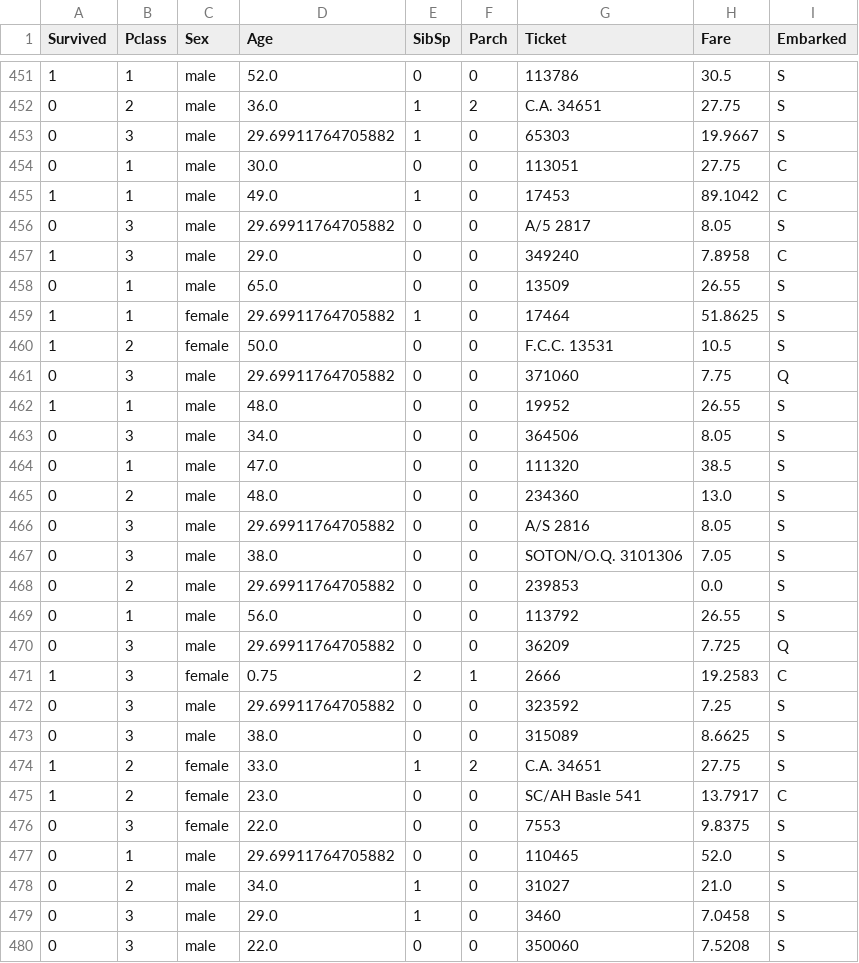
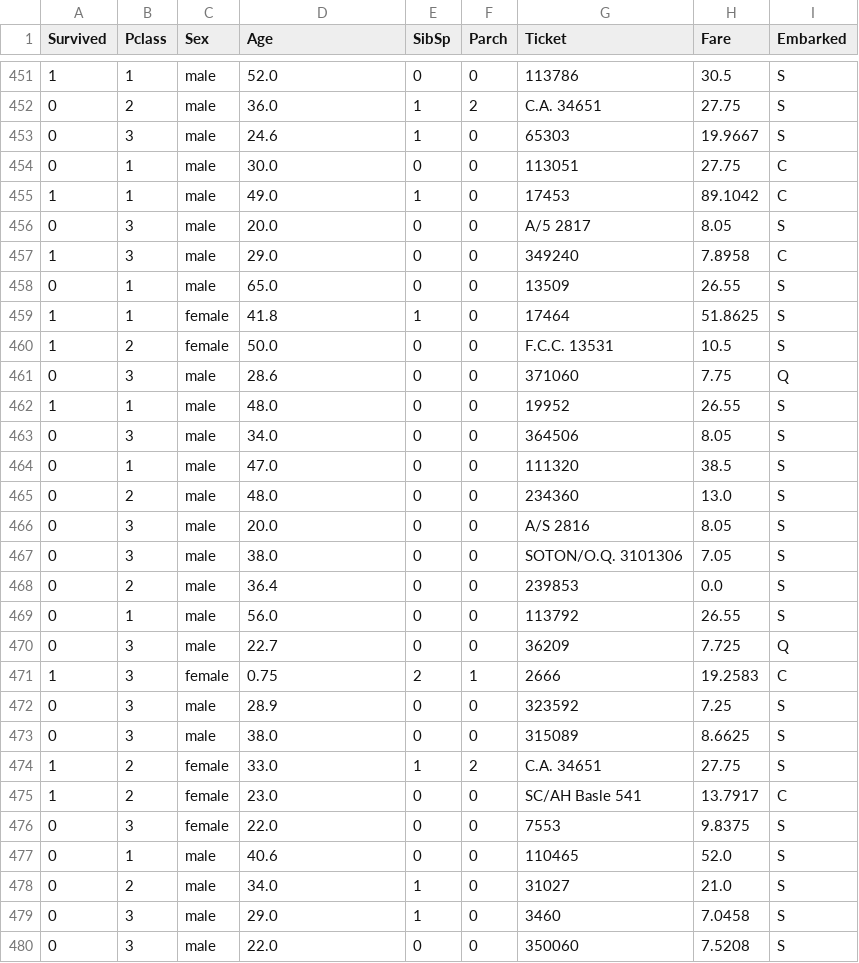
Before and after one commit to msrjdin/ML-Automation-Script, a CSV file: intermediateFiles/thread_1/Feature Reduction.csv, drawn as a sheet; only a part is shown, gaps mark what is left out; the diff covers the shown part only.

```diff
--- a/intermediateFiles/thread_1/Feature Reduction.csv
+++ b/intermediateFiles/thread_1/Feature Reduction.csv
@@ -452,11 +452,11 @@ Survived,Pclass,Sex,Age,SibSp,Parch,Ticket,Fare,Embarked
 0,2,male,36.0,1,2,C.A. 34651,27.75,S
-0,3,male,29.69911764705882,1,0,65303,19.9667,S
+0,3,male,24.6,1,0,65303,19.9667,S
 0,1,male,30.0,0,0,113051,27.75,C
 1,1,male,49.0,1,0,17453,89.1042,C
-0,3,male,29.69911764705882,0,0,A/5 2817,8.05,S
+0,3,male,20.0,0,0,A/5 2817,8.05,S
 1,3,male,29.0,0,0,349240,7.8958,C
 0,1,male,65.0,0,0,13509,26.55,S
-1,1,female,29.69911764705882,1,0,17464,51.8625,S
+1,1,female,41.8,1,0,17464,51.8625,S
 1,2,female,50.0,0,0,F.C.C. 13531,10.5,S
-0,3,male,29.69911764705882,0,0,371060,7.75,Q
+0,3,male,28.6,0,0,371060,7.75,Q
 1,1,male,48.0,0,0,19952,26.55,S
@@ -465,9 +465,9 @@ Survived,Pclass,Sex,Age,SibSp,Parch,Ticket,Fare,Embarked
 0,2,male,48.0,0,0,234360,13.0,S
-0,3,male,29.69911764705882,0,0,A/S 2816,8.05,S
+0,3,male,20.0,0,0,A/S 2816,8.05,S
 0,3,male,38.0,0,0,SOTON/O.Q. 3101306,7.05,S
-0,2,male,29.69911764705882,0,0,239853,0.0,S
+0,2,male,36.4,0,0,239853,0.0,S
 0,1,male,56.0,0,0,113792,26.55,S
-0,3,male,29.69911764705882,0,0,36209,7.725,Q
+0,3,male,22.7,0,0,36209,7.725,Q
 1,3,female,0.75,2,1,2666,19.2583,C
-0,3,male,29.69911764705882,0,0,323592,7.25,S
+0,3,male,28.9,0,0,323592,7.25,S
 0,3,male,38.0,0,0,315089,8.6625,S
@@ -476,3 +476,3 @@ Survived,Pclass,Sex,Age,SibSp,Parch,Ticket,Fare,Embarked
 0,3,female,22.0,0,0,7553,9.8375,S
-0,1,male,29.69911764705882,0,0,110465,52.0,S
+0,1,male,40.6,0,0,110465,52.0,S
 0,2,male,34.0,1,0,31027,21.0,S
```
Also changed, not shown: 168 edited cells elsewhere in this file, intermediateFiles/thread_1/Outlier Handling.csv, 9 other files.
